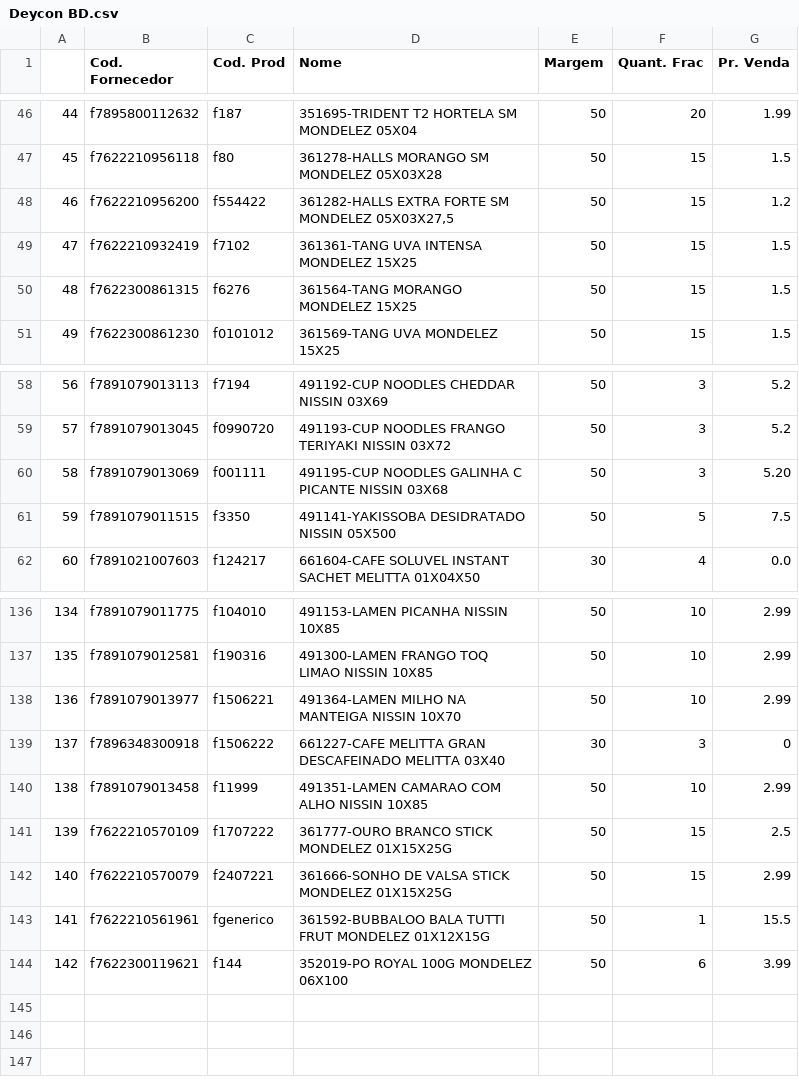
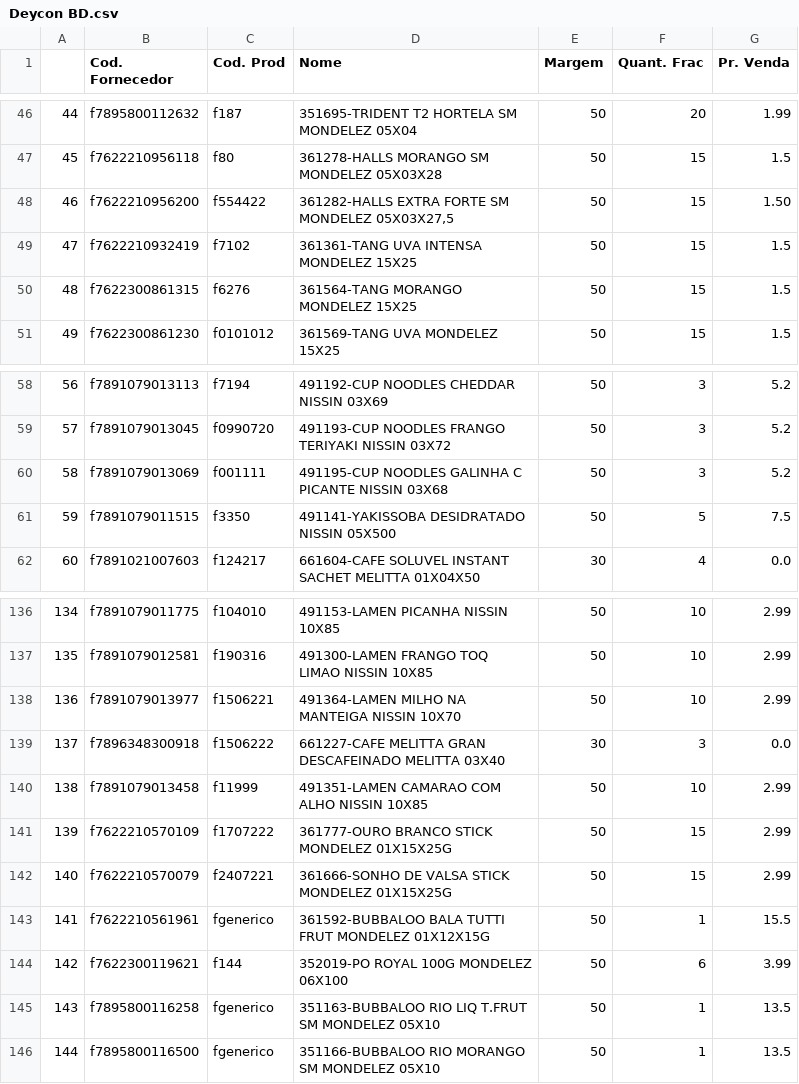
Before and after one commit to I3run01/PY-Auto-Preco-V2, a CSV file: Deycon BD.csv, drawn as a sheet; only a part is shown, gaps mark what is left out.

```diff
--- a/Deycon BD.csv
+++ b/Deycon BD.csv
@@ -47,3 +47,3 @@
 45,f7622210956118,f80,361278-HALLS MORANGO SM               MONDELEZ     05X03X28,50,15,1.5
-46,f7622210956200,f554422,"361282-HALLS EXTRA FORTE SM           MONDELEZ     05X03X27,5",50,15,1.2
+46,f7622210956200,f554422,"361282-HALLS EXTRA FORTE SM           MONDELEZ     05X03X27,5",50,15,1.50
 47,f7622210932419,f7102,361361-TANG UVA INTENSA               MONDELEZ          15X25,50,15,1.5
@@ -59,3 +59,3 @@
 57,f7891079013045,f0990720,491193-CUP NOODLES FRANGO TERIYAKI    NISSIN            03X72,50,3,5.2
-58,f7891079013069,f001111,491195-CUP NOODLES GALINHA C PICANTE  NISSIN            03X68,50,3,5.20
+58,f7891079013069,f001111,491195-CUP NOODLES GALINHA C PICANTE  NISSIN            03X68,50,3,5.2
 59,f7891079011515,f3350,491141-YAKISSOBA DESIDRATADO          NISSIN           05X500,50,5,7.5
@@ -138,5 +138,5 @@
 136,f7891079013977,f1506221,491364-LAMEN MILHO NA MANTEIGA        NISSIN            10X70,50,10,2.99
-137,f7896348300918,f1506222,661227-CAFE MELITTA GRAN DESCAFEINADO MELITTA           03X40,30,3,0
+137,f7896348300918,f1506222,661227-CAFE MELITTA GRAN DESCAFEINADO MELITTA           03X40,30,3,0.0
 138,f7891079013458,f11999,491351-LAMEN CAMARAO COM ALHO         NISSIN            10X85,50,10,2.99
-139,f7622210570109,f1707222,361777-OURO BRANCO STICK              MONDELEZ      01X15X25G,50,15,2.5
+139,f7622210570109,f1707222,361777-OURO BRANCO STICK              MONDELEZ      01X15X25G,50,15,2.99
 140,f7622210570079,f2407221,361666-SONHO DE VALSA STICK           MONDELEZ      01X15X25G,50,15,2.99
@@ -144 +144,3 @@
 142,f7622300119621,f144,352019-PO ROYAL 100G                  MONDELEZ         06X100,50,6,3.99
+143,f7895800116258,fgenerico,351163-BUBBALOO RIO LIQ T.FRUT SM     MONDELEZ          05X10,50,1,13.5
+144,f7895800116500,fgenerico,351166-BUBBALOO RIO MORANGO SM        MONDELEZ          05X10,50,1,13.5
```
Also changed, not shown: 2 other files.
